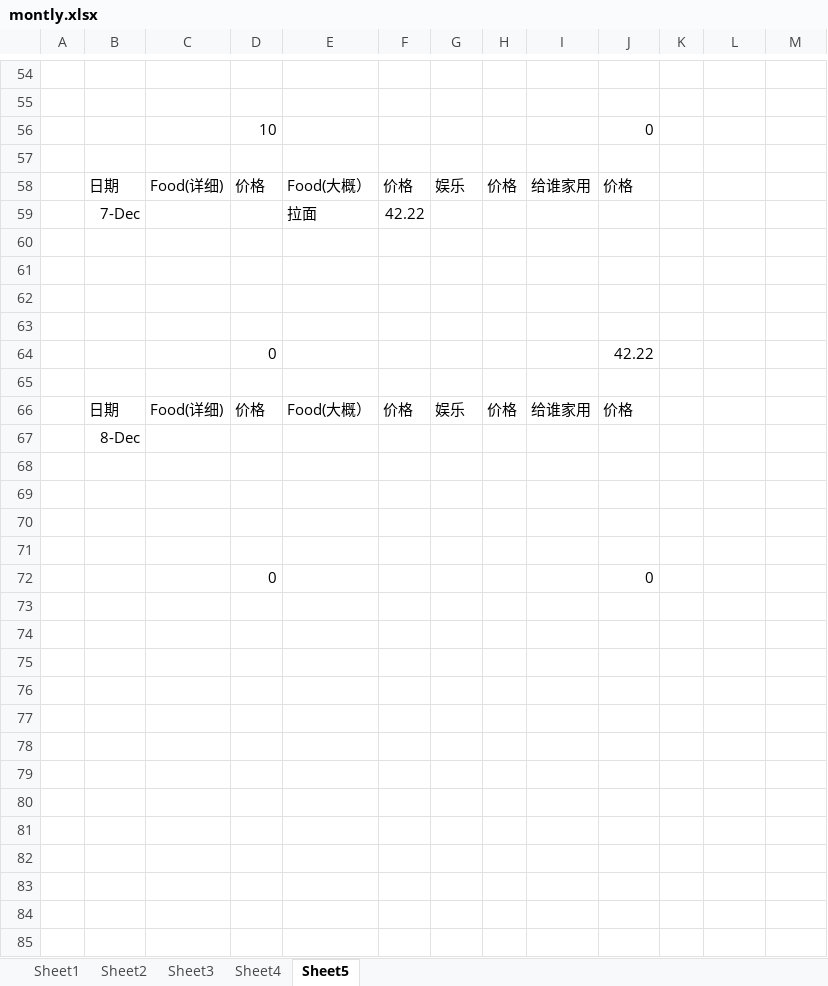
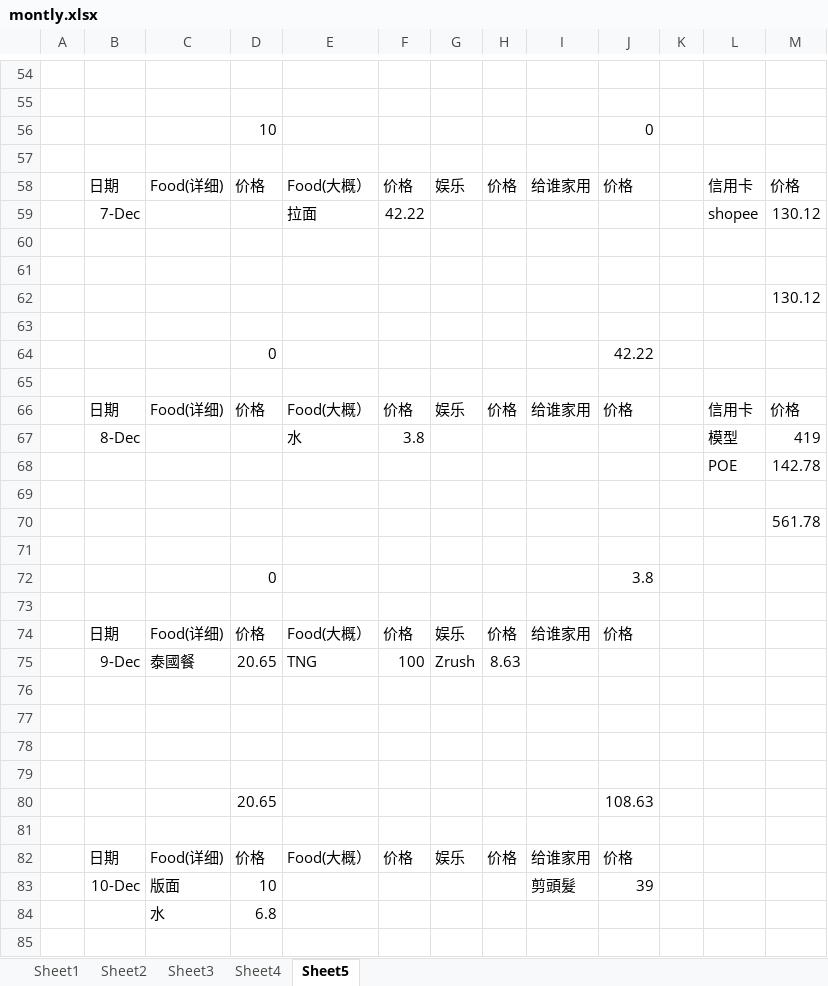
Before and after one commit to KarsengYapPrivate/NoteBook, an Excel workbook: montly.xlsx, sheet Sheet5, drawn as a sheet; only a part is shown, gaps mark what is left out; the shorter side is filled out with more unchanged rows; values as stored, in another font and other column widths than the file's, no borders; removed rows and columns are numbered as before the commit, all else as after; the diff covers the shown part only; the diff names each change by its address in the sheet, - before the commit and + after, or states it on an @@ line.

```diff
--- a/montly.xlsx (sheet Sheet5)
+++ b/montly.xlsx (sheet Sheet5)
+row 58:  | 日期 | Food(详细) | 价格 | Food(大概） | 价格 | 娱乐 | 价格 | 给谁家用 | 价格 |  | 信用卡 | 价格
+row 59:  | 7-Dec |  |  | 拉面 | 42.22 |  |  |  |  |  | shopee | 130.12
+row 60: (empty)
+row 61: (empty)
+row 62:  |  |  |  |  |  |  |  |  |  |  |  | 130.12
+row 63: (empty)
+row 65: (empty)
+row 66:  | 日期 | Food(详细) | 价格 | Food(大概） | 价格 | 娱乐 | 价格 | 给谁家用 | 价格 |  | 信用卡 | 价格
+row 67:  | 8-Dec |  |  | 水 | 3.8 |  |  |  |  |  | 模型 | 419
+row 68:  |  |  |  |  |  |  |  |  |  |  | POE | 142.78
+row 69: (empty)
+row 70:  |  |  |  |  |  |  |  |  |  |  |  | 561.78
+row 71: (empty)
+row 72:  |  |  | 0 |  |  |  |  |  | 3.8
+row 73: (empty)
-row 59:  | 7-Dec |  |  | 拉面 | 42.22
+row 75:  | 9-Dec | 泰國餐 | 20.65 | TNG | 100 | Zrush | 8.63
+row 80:  |  |  | 20.65 |  |  |  |  |  | 108.63
+row 83:  | 10-Dec | 版面 | 10 |  |  |  |  | 剪頭髮 | 39
+row 84:  |  | 水 | 6.8
-B85: 8-Dec
+B85: (empty)
```
Also changed, not shown: 30 added rows elsewhere in this sheet, formulas that keep their value, 1 other file.
